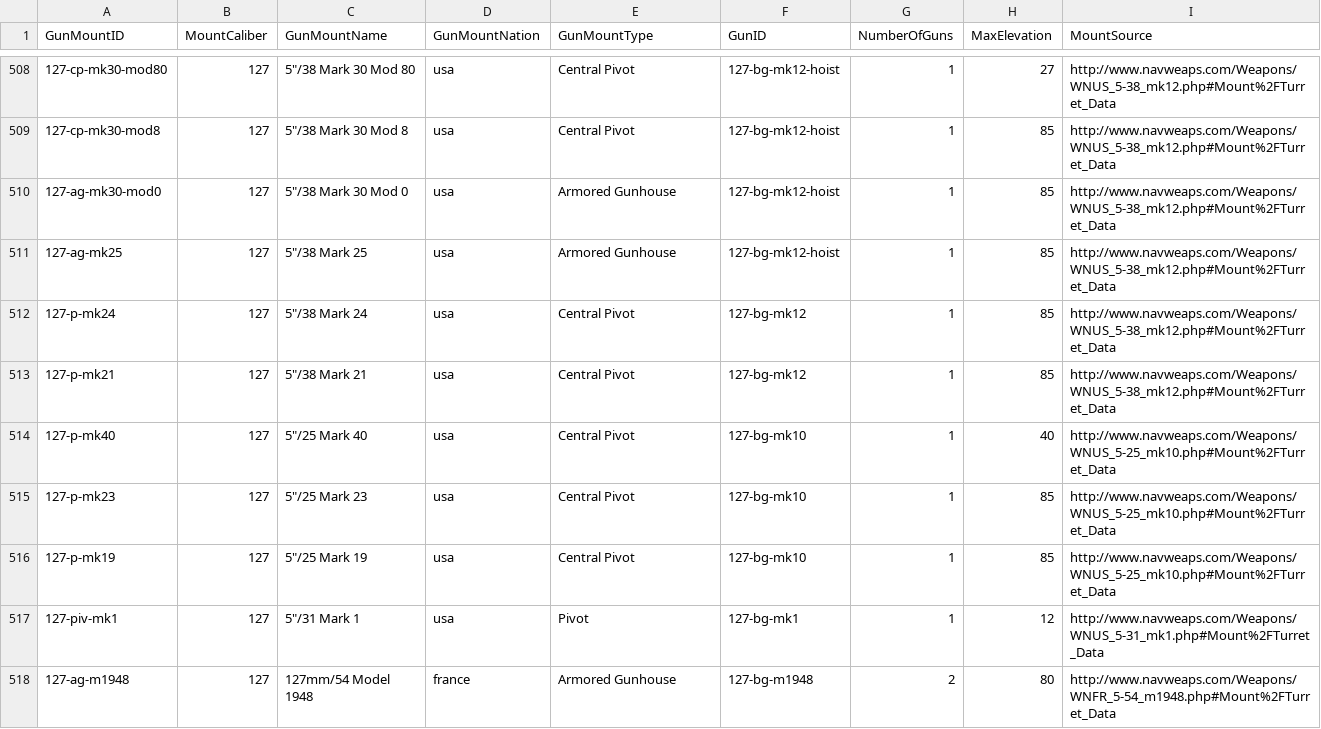
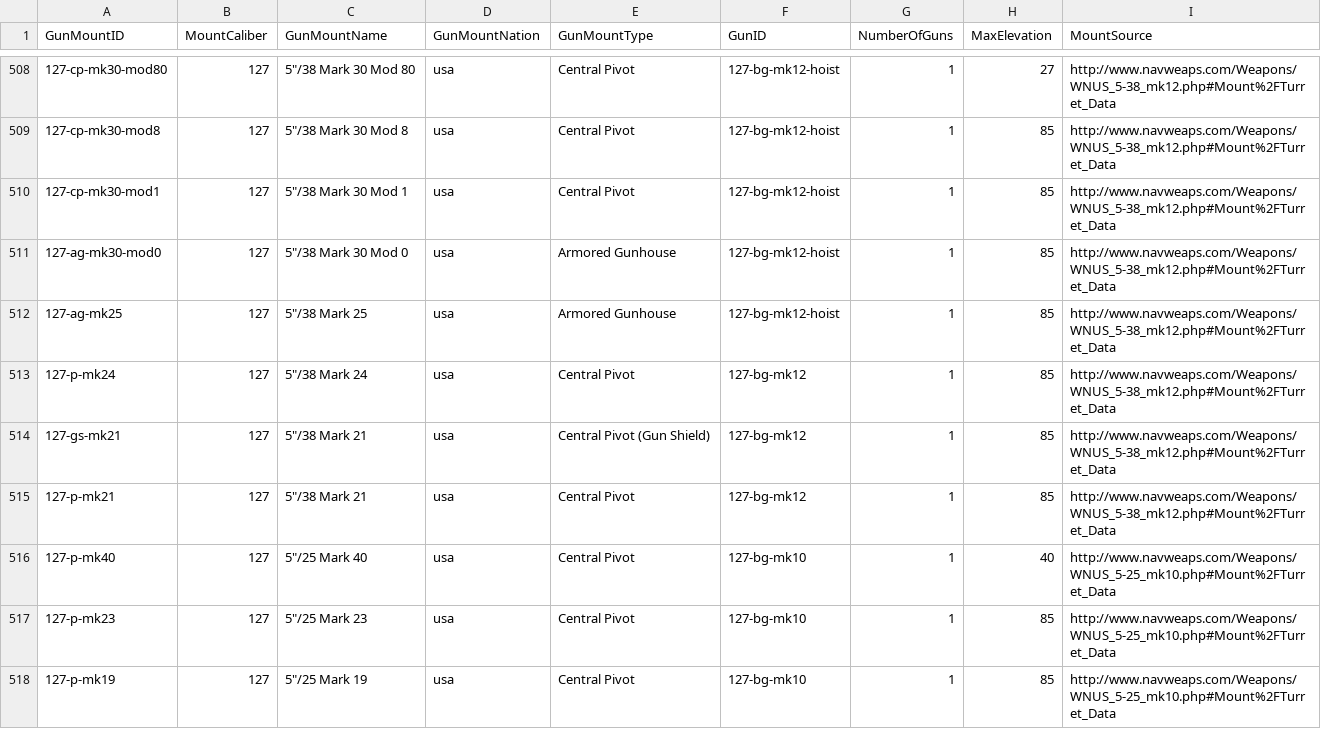
Before and after one commit to jasonmarcher/ferrous-dressed-vessels, a CSV file: res/prebuilt/gun-mounts.csv, drawn as a sheet; only a part is shown, gaps mark what is left out; the shorter side is filled out with more unchanged rows; the diff names each change by its address in the sheet, - before the commit and + after, or states it on an @@ line.

```diff
--- a/res/prebuilt/gun-mounts.csv
+++ b/res/prebuilt/gun-mounts.csv
+row 510: 127-cp-mk30-mod1 | 127 | 5"/38 Mark 30 Mod 1 | usa | Central Pivot | 127-bg-mk12-hoist | 1 | 85 | http://www.navweaps.com/Weapons/WNUS_5-38_mk12.php#Mount%2FTurret_Data
+row 514: 127-gs-mk21 | 127 | 5"/38 Mark 21 | usa | Central Pivot (Gun Shield) | 127-bg-mk12 | 1 | 85 | http://www.navweaps.com/Weapons/WNUS_5-38_mk12.php#Mount%2FTurret_Data
```
Also changed, not shown: 3 other files.
